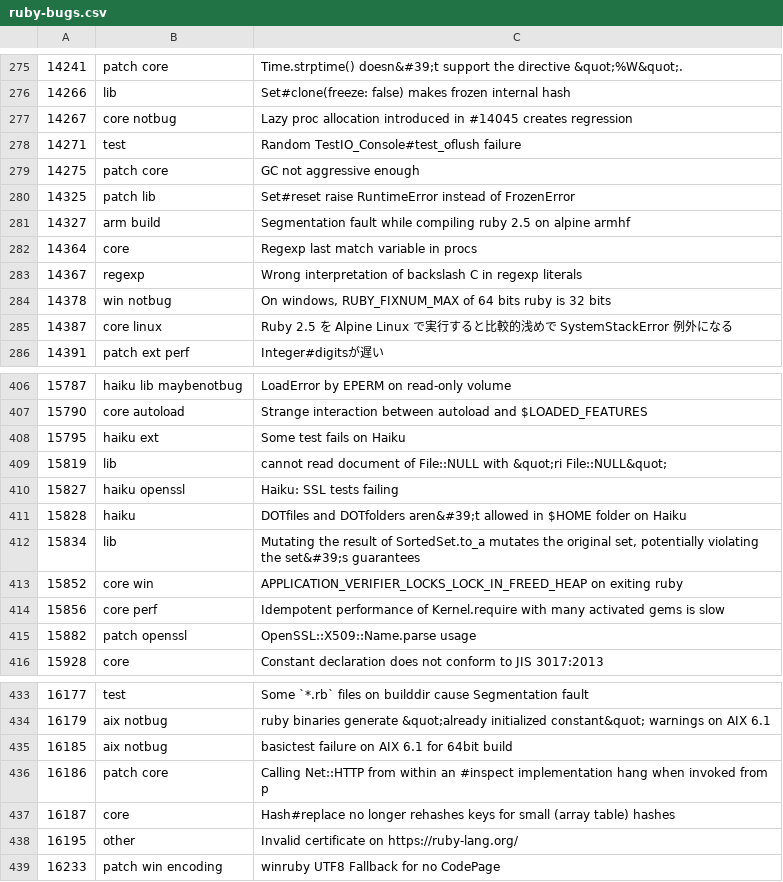
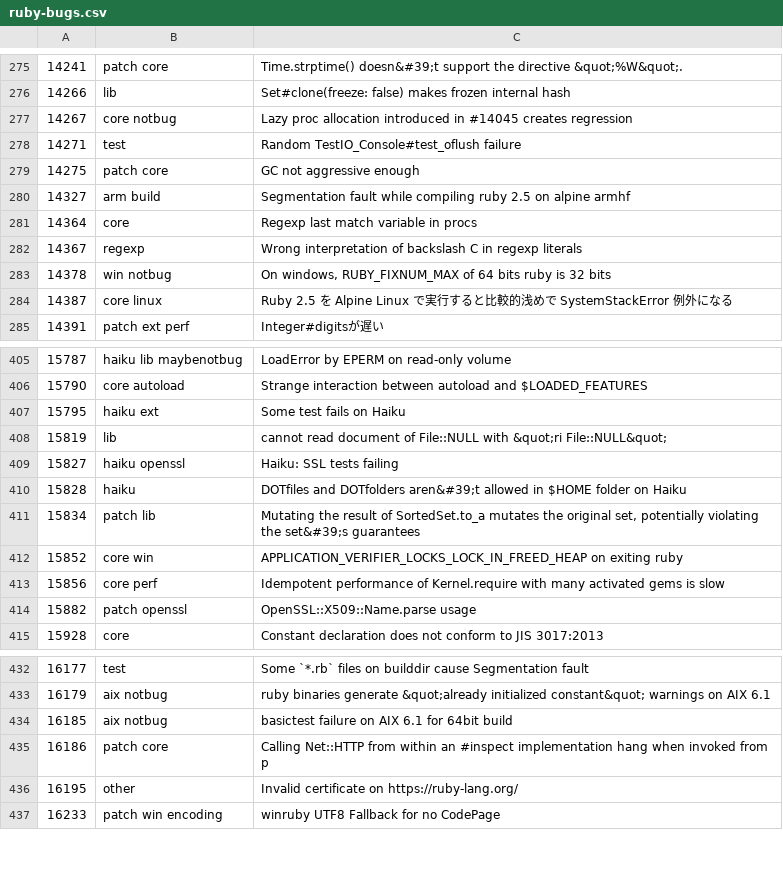
Before and after one commit to andrewdev35/tagged-ruby-bugs, a CSV file: ruby-bugs.csv, drawn as a sheet; only a part is shown, gaps mark what is left out.

Commit message:
Update bugs

```diff
--- a/ruby-bugs.csv
+++ b/ruby-bugs.csv
@@ -279,3 +279,2 @@
 14275,patch core,GC not aggressive enough
-14325,patch lib,Set#reset raise RuntimeError instead of FrozenError
 14327,arm build,Segmentation fault while compiling ruby 2.5 on alpine armhf
@@ -411,3 +410,3 @@
 15828,haiku,DOTfiles and DOTfolders aren&#39;t allowed in $HOME folder on Haiku
-15834,lib,"Mutating the result of SortedSet.to_a mutates the original set, potentially violating the set&#39;s guarantees"
+15834,patch lib,"Mutating the result of SortedSet.to_a mutates the original set, potentially violating the set&#39;s guarantees"
 15852,core win,APPLICATION_VERIFIER_LOCKS_LOCK_IN_FREED_HEAP on exiting ruby
@@ -436,3 +435,2 @@
 16186,patch core,Calling Net::HTTP from within an #inspect implementation hang when invoked from p
-16187,core,Hash#replace no longer rehashes keys for small (array table) hashes
 16195,other,Invalid certificate on https://ruby-lang.org/
```
